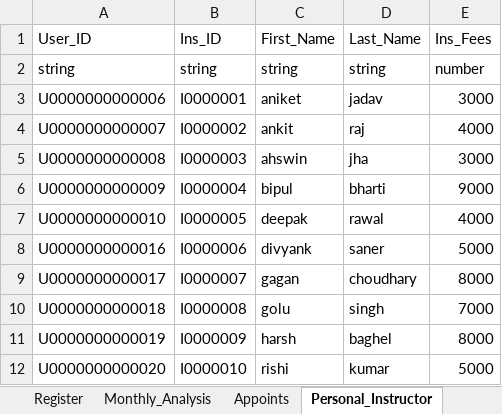
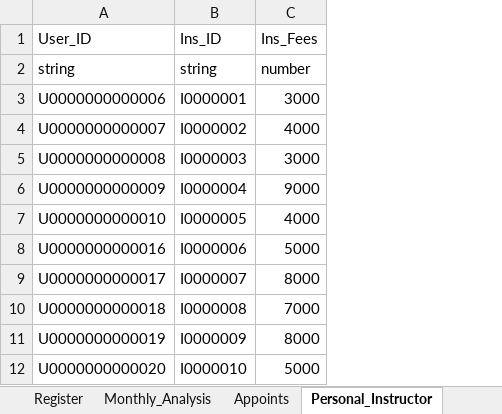
Before and after one commit to YashvardhanKumar/Gym_Management_System, an Excel workbook: Gym Management System_ER_Table.xlsx, sheet Personal_Instructor, drawn as a sheet; values as stored, in another font and other column widths than the file's, no borders; the diff names each change by its address in the sheet, - before the commit and + after, or states it on an @@ line.

Commit message:
Removed First_Name, Last_Name from Instructor and Member tables

```diff
--- a/Gym Management System_ER_Table.xlsx (sheet Personal_Instructor)
+++ b/Gym Management System_ER_Table.xlsx (sheet Personal_Instructor)
-column C (First_Name), rows 2-12: string | aniket | ankit | ahswin | bipul | deepak | divyank | gagan | golu | harsh | rishi
-column D (Last_Name), rows 2-12: string | jadav | raj | jha | bharti | rawal | saner | choudhary | singh | baghel | kumar
```
Also changed, not shown: sheet Member, 10 other files.
